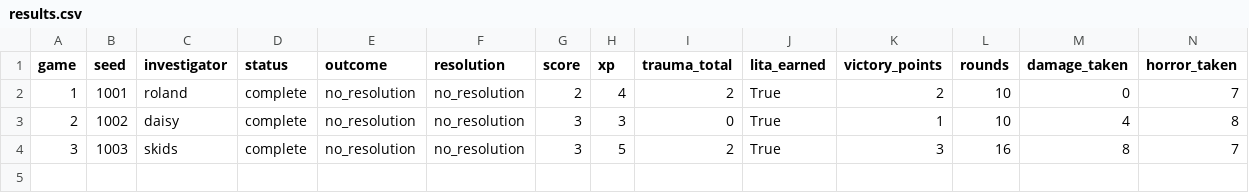
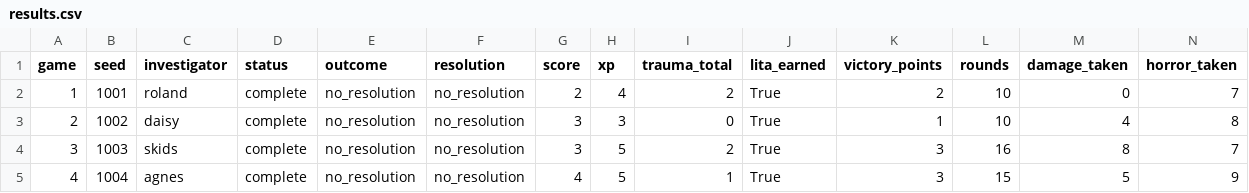
Before and after one commit to alonsofernandezz/ahlcg-evals, a CSV file: bench/fable5-bughunt/results.csv, drawn as a sheet; only a part is shown; rows hold the shown columns only; the diff names each change by its address in the sheet, - before the commit and + after, or states it on an @@ line.

```diff
--- a/bench/fable5-bughunt/results.csv
+++ b/bench/fable5-bughunt/results.csv
+row 5: 4 | 1004 | agnes | complete | no_resolution | no_resolution | 4 | 5 | 1 | True | 3 | 15 | 5 | 9
```
Also changed, not shown: 15 other files.
